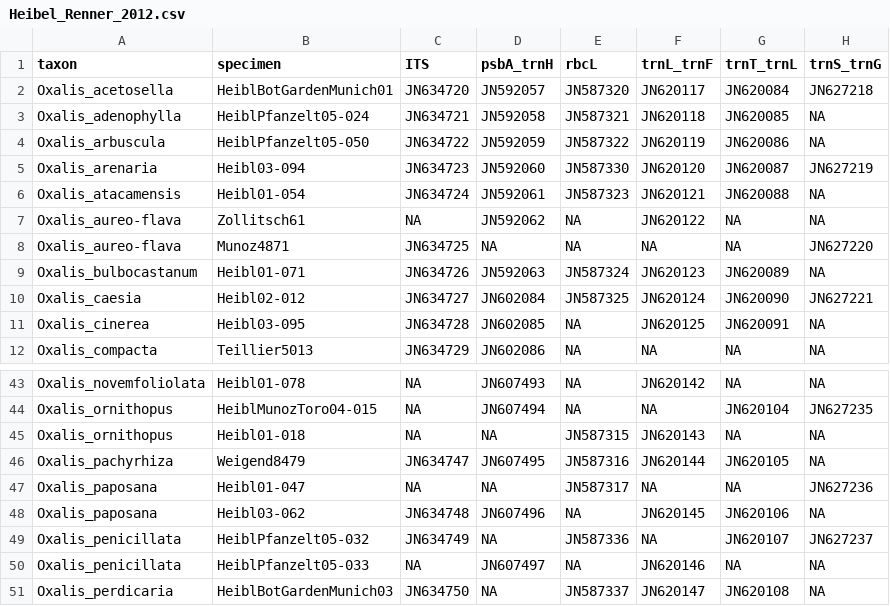
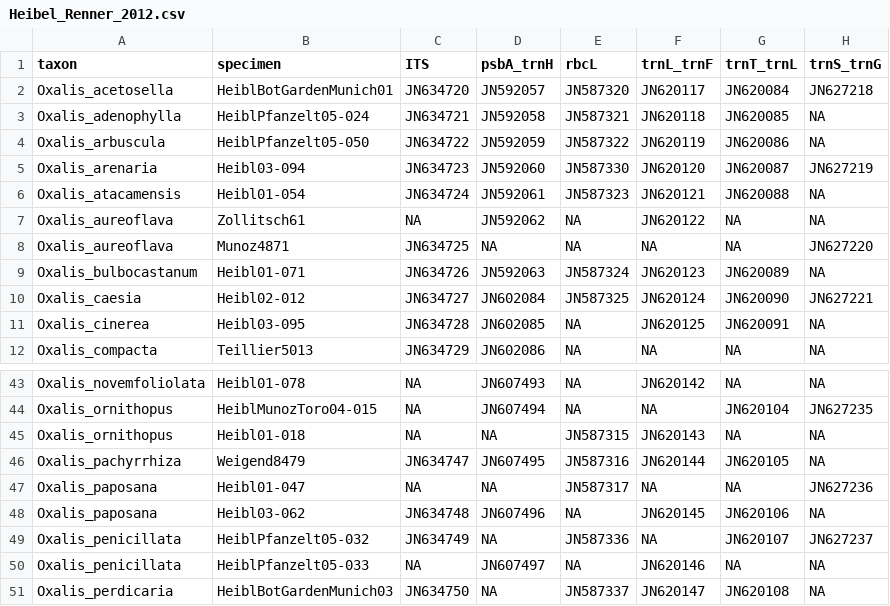
Before and after one commit to eknery/Oxalis_phylogenetics, a CSV file: 0_accessions/Heibel_Renner_2012.csv, drawn as a sheet; only a part is shown, gaps mark what is left out.

```diff
--- a/0_accessions/Heibel_Renner_2012.csv
+++ b/0_accessions/Heibel_Renner_2012.csv
@@ -6,4 +6,4 @@ Oxalis_arenaria,Heibl03-094,JN634723,JN592060,JN587330,JN620120,JN620087,JN62721
 Oxalis_atacamensis,Heibl01-054,JN634724,JN592061,JN587323,JN620121,JN620088,NA
-Oxalis_aureo-flava,Zollitsch61,NA,JN592062,NA,JN620122,NA,NA
-Oxalis_aureo-flava,Munoz4871,JN634725,NA,NA,NA,NA,JN627220
+Oxalis_aureoflava,Zollitsch61,NA,JN592062,NA,JN620122,NA,NA
+Oxalis_aureoflava,Munoz4871,JN634725,NA,NA,NA,NA,JN627220
 Oxalis_bulbocastanum,Heibl01-071,JN634726,JN592063,JN587324,JN620123,JN620089,NA
@@ -45,3 +45,3 @@ Oxalis_ornithopus,HeiblMunozToro04-015,NA,JN607494,NA,NA,JN620104,JN627235
 Oxalis_ornithopus,Heibl01-018,NA,NA,JN587315,JN620143,NA,NA
-Oxalis_pachyrhiza,Weigend8479,JN634747,JN607495,JN587316,JN620144,JN620105,NA
+Oxalis_pachyrrhiza,Weigend8479,JN634747,JN607495,JN587316,JN620144,JN620105,NA
 Oxalis_paposana,Heibl01-047,NA,NA,JN587317,NA,NA,JN627236
```
Also changed, not shown: 0_accessions/Gardner_etal_2012.csv, 0_accessions/Oberlander_etal_2011.csv, 5 other files.
